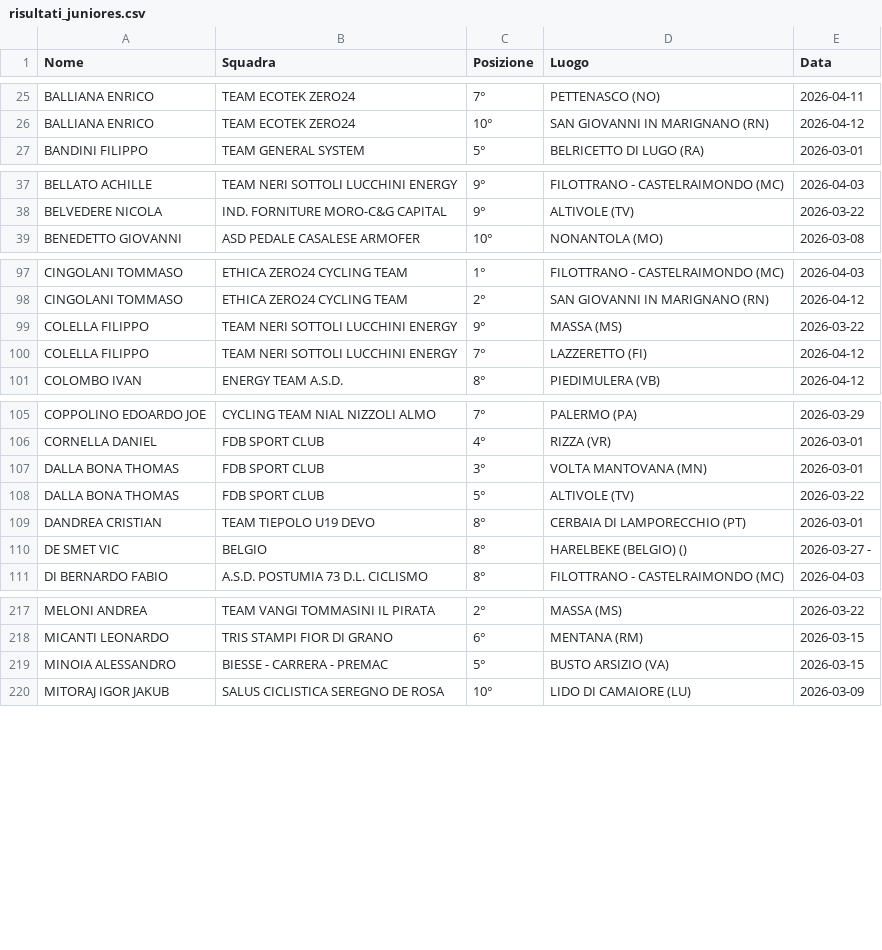
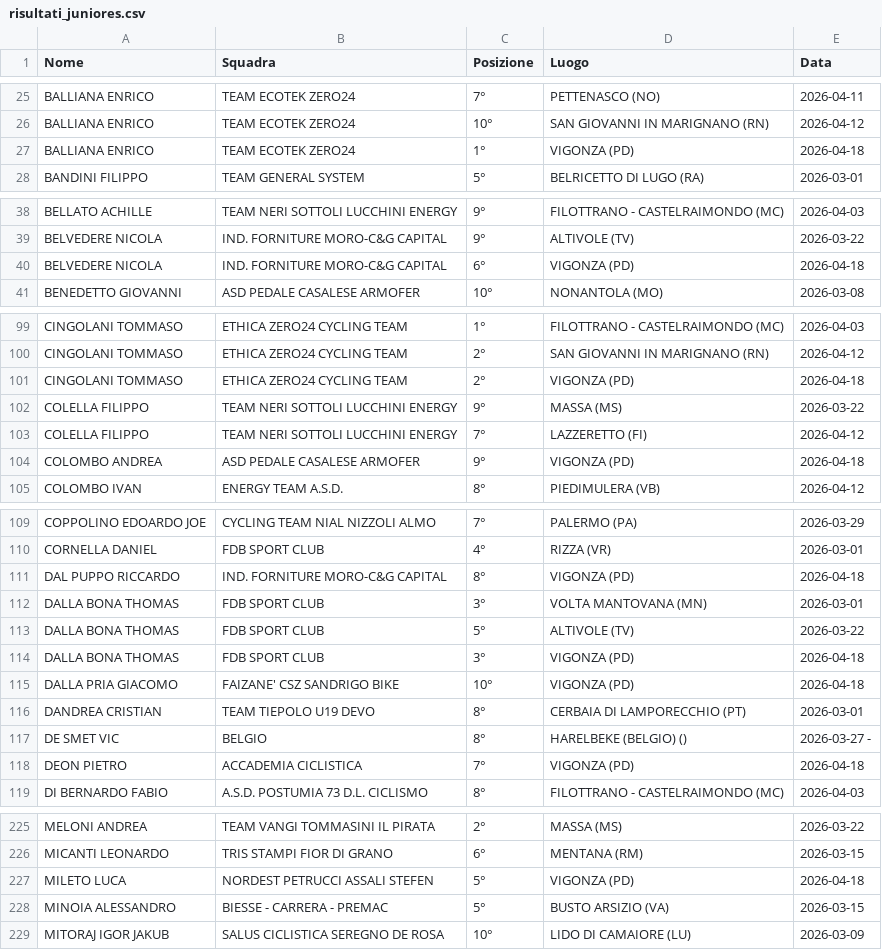
Before and after one commit to tommivincenzi-lab/fci-data-scraper, a CSV file: risultati_juniores.csv, drawn as a sheet; only a part is shown, gaps mark what is left out; the diff covers the shown part only.

```diff
--- a/risultati_juniores.csv
+++ b/risultati_juniores.csv
@@ -26,2 +26,3 @@ BALLIANA ENRICO,TEAM ECOTEK ZERO24,7°,PETTENASCO  (NO),2026-04-11
 BALLIANA ENRICO,TEAM ECOTEK ZERO24,10°,SAN GIOVANNI IN MARIGNANO (RN),2026-04-12
+BALLIANA ENRICO,TEAM ECOTEK ZERO24,1°,VIGONZA (PD),2026-04-18
 BANDINI FILIPPO,TEAM GENERAL SYSTEM,5°,BELRICETTO  DI  LUGO  (RA),2026-03-01
@@ -38,2 +39,3 @@ BELLATO ACHILLE,TEAM NERI SOTTOLI LUCCHINI ENERGY,9°,FILOTTRANO - CASTELRAIMOND
 BELVEDERE NICOLA,IND. FORNITURE MORO-C&G CAPITAL,9°,ALTIVOLE (TV),2026-03-22
+BELVEDERE NICOLA,IND. FORNITURE MORO-C&G CAPITAL,6°,VIGONZA (PD),2026-04-18
 BENEDETTO GIOVANNI,ASD PEDALE CASALESE ARMOFER,10°,NONANTOLA (MO),2026-03-08
@@ -98,4 +100,6 @@ CINGOLANI TOMMASO,ETHICA ZERO24 CYCLING TEAM,1°,FILOTTRANO - CASTELRAIMONDO  (M
 CINGOLANI TOMMASO,ETHICA ZERO24 CYCLING TEAM,2°,SAN GIOVANNI IN MARIGNANO (RN),2026-04-12
+CINGOLANI TOMMASO,ETHICA ZERO24 CYCLING TEAM,2°,VIGONZA (PD),2026-04-18
 COLELLA FILIPPO,TEAM NERI SOTTOLI LUCCHINI ENERGY,9°,MASSA (MS),2026-03-22
 COLELLA FILIPPO,TEAM NERI SOTTOLI LUCCHINI ENERGY,7°,LAZZERETTO  (FI),2026-04-12
+COLOMBO ANDREA,ASD PEDALE CASALESE ARMOFER,9°,VIGONZA (PD),2026-04-18
 COLOMBO IVAN,ENERGY TEAM A.S.D.,8°,PIEDIMULERA (VB),2026-04-12
@@ -106,6 +110,10 @@ COPPOLINO EDOARDO JOE,CYCLING TEAM NIAL NIZZOLI ALMO,7°,PALERMO (PA),2026-03-29
 CORNELLA DANIEL,FDB SPORT CLUB,4°,RIZZA (VR),2026-03-01
+DAL PUPPO RICCARDO,IND. FORNITURE MORO-C&G CAPITAL,8°,VIGONZA (PD),2026-04-18
 DALLA BONA THOMAS,FDB SPORT CLUB,3°,VOLTA MANTOVANA (MN),2026-03-01
 DALLA BONA THOMAS,FDB SPORT CLUB,5°,ALTIVOLE (TV),2026-03-22
+DALLA BONA THOMAS,FDB SPORT CLUB,3°,VIGONZA (PD),2026-04-18
+DALLA PRIA GIACOMO,FAIZANE' CSZ SANDRIGO BIKE,10°,VIGONZA (PD),2026-04-18
 DANDREA CRISTIAN,TEAM TIEPOLO U19 DEVO,8°,CERBAIA DI LAMPORECCHIO (PT),2026-03-01
 DE SMET VIC,BELGIO,8°,HARELBEKE (BELGIO)  (),2026-03-27 -
+DEON  PIETRO,ACCADEMIA CICLISTICA,7°,VIGONZA (PD),2026-04-18
 DI BERNARDO FABIO,A.S.D. POSTUMIA 73 D.L. CICLISMO,8°,FILOTTRANO - CASTELRAIMONDO  (MC),2026-04-03
@@ -218,2 +226,3 @@ MELONI ANDREA,TEAM VANGI TOMMASINI IL PIRATA,2°,MASSA (MS),2026-03-22
 MICANTI LEONARDO,TRIS STAMPI FIOR DI GRANO,6°,MENTANA  (RM),2026-03-15
+MILETO LUCA,NORDEST PETRUCCI ASSALI STEFEN,5°,VIGONZA (PD),2026-04-18
 MINOIA ALESSANDRO,BIESSE - CARRERA - PREMAC,5°,BUSTO ARSIZIO (VA),2026-03-15
```
Also changed, not shown: 1 added row elsewhere in this file.
